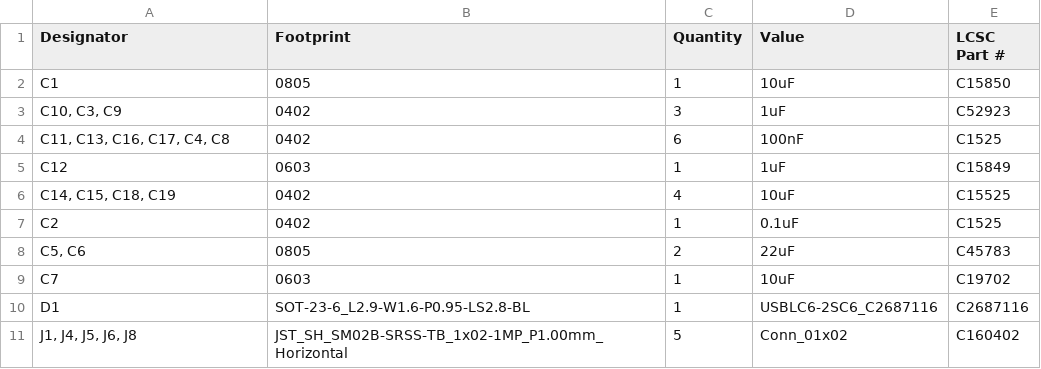
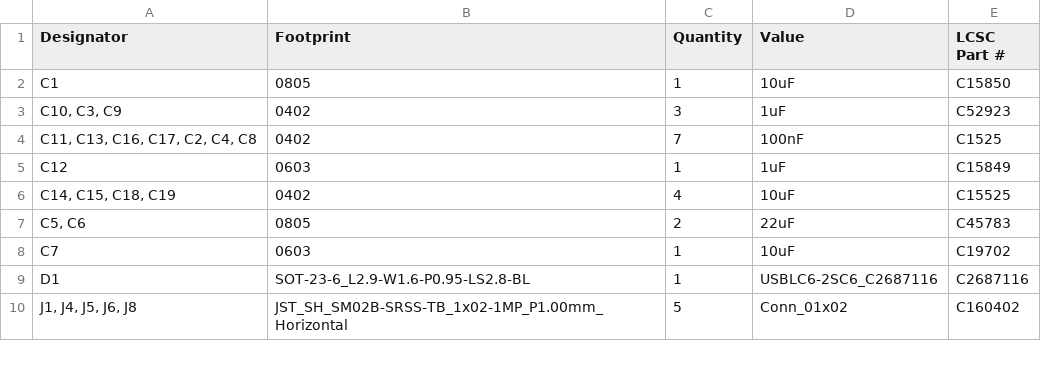
Before and after one commit to awong-dev/kid-pager, a CSV file: hardware/carrier/production/bom.csv, drawn as a sheet; only a part is shown.

```diff
--- a/hardware/carrier/production/bom.csv
+++ b/hardware/carrier/production/bom.csv
@@ -3,6 +3,5 @@ C1,0805,1,10uF,C15850
 "C10, C3, C9",0402,3,1uF,C52923
-"C11, C13, C16, C17, C4, C8",0402,6,100nF,C1525
+"C11, C13, C16, C17, C2, C4, C8",0402,7,100nF,C1525
 C12,0603,1,1uF,C15849
 "C14, C15, C18, C19",0402,4,10uF,C15525
-C2,0402,1,0.1uF,C1525
 "C5, C6",0805,2,22uF,C45783
```
Also changed, not shown: hardware/carrier/production/positions.csv, 17 other files.
